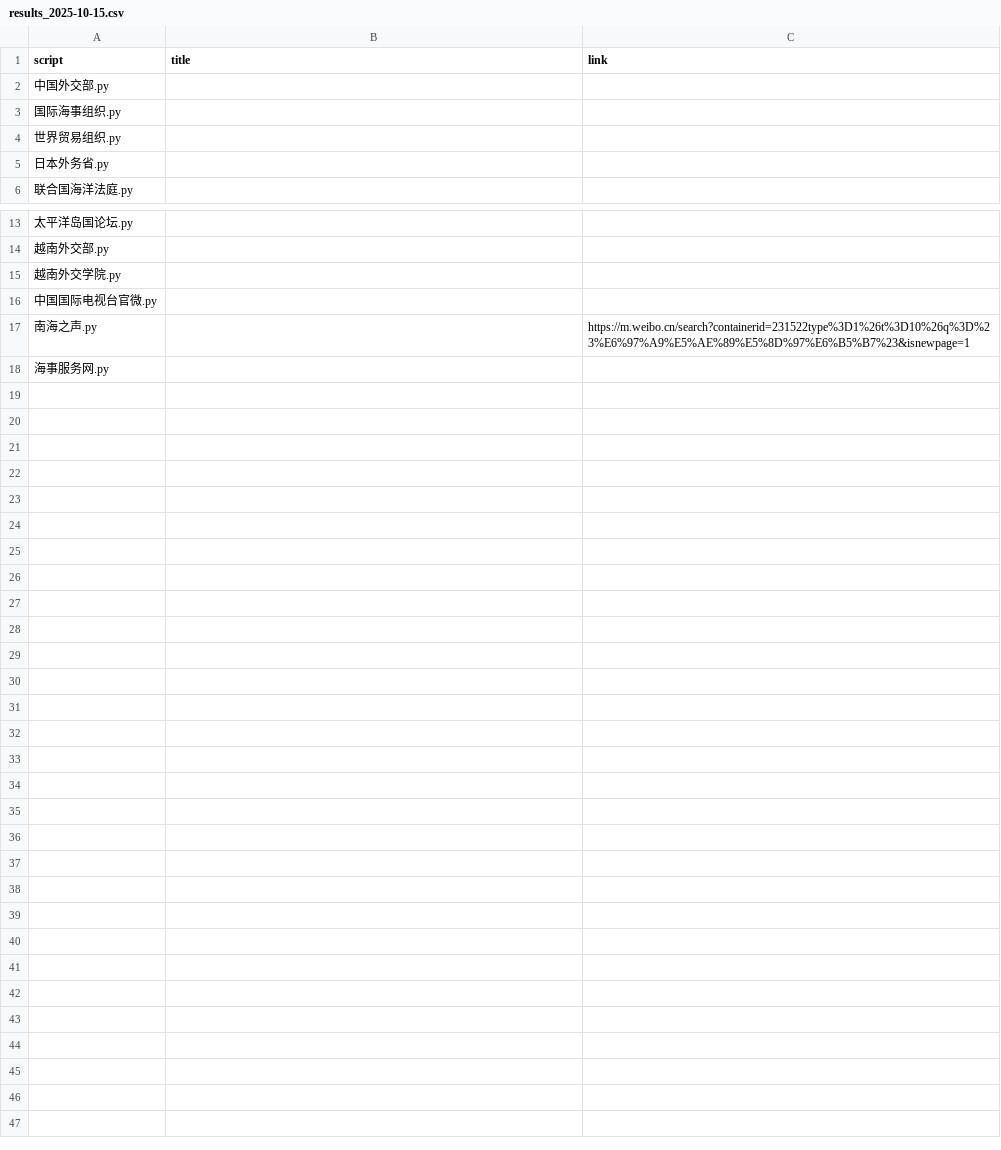
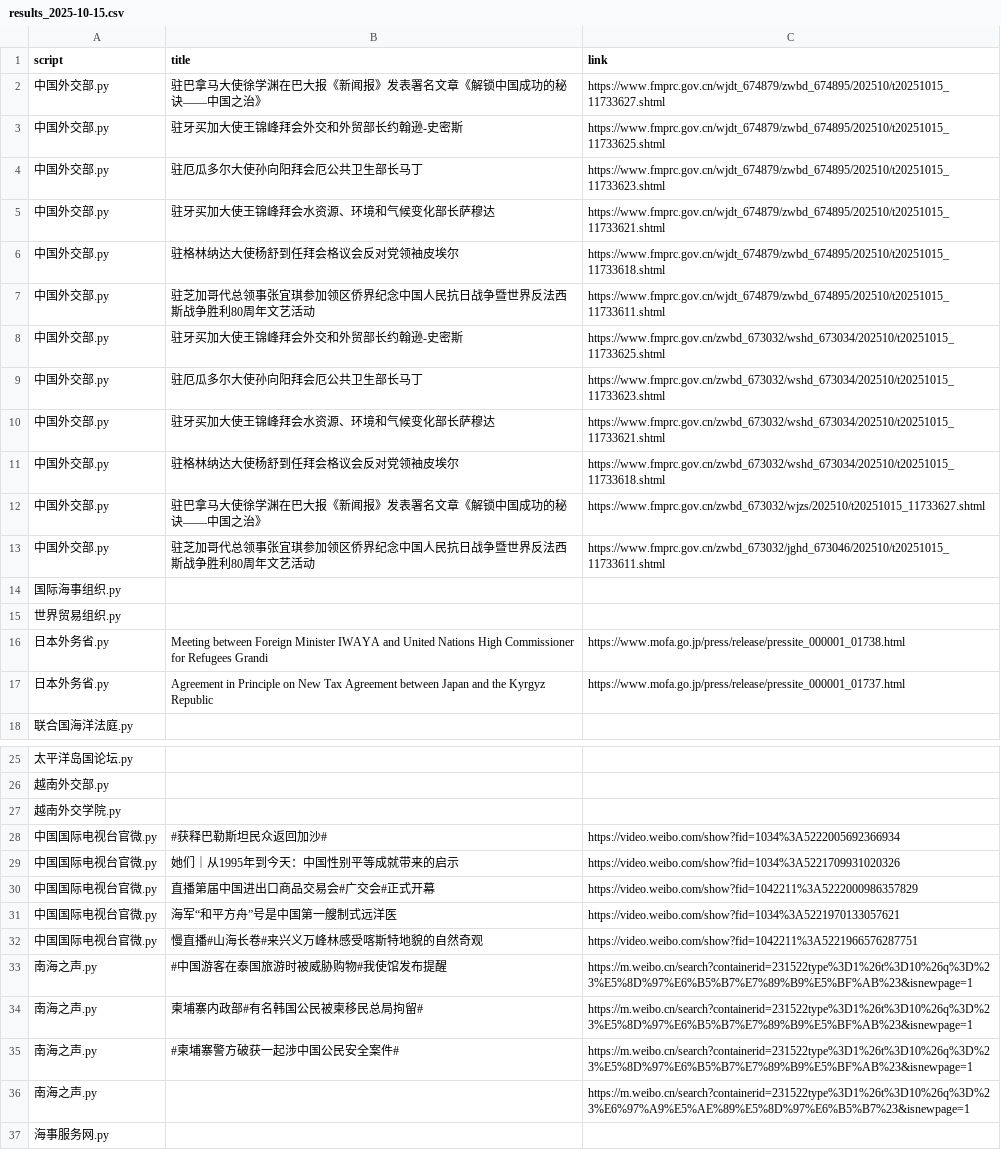
Before and after one commit to KACSH9/---, a CSV file: results_2025-10-15.csv, drawn as a sheet; only a part is shown, gaps mark what is left out.

```diff
--- a/results_2025-10-15.csv
+++ b/results_2025-10-15.csv
@@ -1,6 +1,18 @@
 script,title,link
-中国外交部.py,,
+中国外交部.py,驻巴拿马大使徐学渊在巴大报《新闻报》发表署名文章《解锁中国成功的秘诀——中国之治》,https://www.fmprc.gov.cn/wjdt_674879/zwbd_674895/202510/t20251015_11733627.shtml
+中国外交部.py,驻牙买加大使王锦峰拜会外交和外贸部长约翰逊-史密斯,https://www.fmprc.gov.cn/wjdt_674879/zwbd_674895/202510/t20251015_11733625.shtml
+中国外交部.py,驻厄瓜多尔大使孙向阳拜会厄公共卫生部长马丁,https://www.fmprc.gov.cn/wjdt_674879/zwbd_674895/202510/t20251015_11733623.shtml
+中国外交部.py,驻牙买加大使王锦峰拜会水资源、环境和气候变化部长萨穆达,https://www.fmprc.gov.cn/wjdt_674879/zwbd_674895/202510/t20251015_11733621.shtml
+中国外交部.py,驻格林纳达大使杨舒到任拜会格议会反对党领袖皮埃尔,https://www.fmprc.gov.cn/wjdt_674879/zwbd_674895/202510/t20251015_11733618.shtml
+中国外交部.py,驻芝加哥代总领事张宜琪参加领区侨界纪念中国人民抗日战争暨世界反法西斯战争胜利80周年文艺活动,https://www.fmprc.gov.cn/wjdt_674879/zwbd_674895/202510/t20251015_11733611.shtml
+中国外交部.py,驻牙买加大使王锦峰拜会外交和外贸部长约翰逊-史密斯,https://www.fmprc.gov.cn/zwbd_673032/wshd_673034/202510/t20251015_11733625.shtml
+中国外交部.py,驻厄瓜多尔大使孙向阳拜会厄公共卫生部长马丁,https://www.fmprc.gov.cn/zwbd_673032/wshd_673034/202510/t20251015_11733623.shtml
+中国外交部.py,驻牙买加大使王锦峰拜会水资源、环境和气候变化部长萨穆达,https://www.fmprc.gov.cn/zwbd_673032/wshd_673034/202510/t20251015_11733621.shtml
+中国外交部.py,驻格林纳达大使杨舒到任拜会格议会反对党领袖皮埃尔,https://www.fmprc.gov.cn/zwbd_673032/wshd_673034/202510/t20251015_11733618.shtml
+中国外交部.py,驻巴拿马大使徐学渊在巴大报《新闻报》发表署名文章《解锁中国成功的秘诀——中国之治》,https://www.fmprc.gov.cn/zwbd_673032/wjzs/202510/t20251015_11733627.shtml
+中国外交部.py,驻芝加哥代总领事张宜琪参加领区侨界纪念中国人民抗日战争暨世界反法西斯战争胜利80周年文艺活动,https://www.fmprc.gov.cn/zwbd_673032/jghd_673046/202510/t20251015_11733611.shtml
 国际海事组织.py,,
 世界贸易组织.py,,
-日本外务省.py,,
+日本外务省.py,Meeting between Foreign Minister IWAYA and United Nations High Commissioner for Refugees Grandi,https://www.mofa.go.jp/press/release/pressite_000001_01738.html
+日本外务省.py,Agreement in Principle on New Tax Agreement between Japan and the Kyrgyz Republic,https://www.mofa.go.jp/press/release/pressite_000001_01737.html
 联合国海洋法庭.py,,
@@ -15,3 +27,10 @@ script,title,link
 越南外交学院.py,,
-中国国际电视台官微.py,,
+中国国际电视台官微.py,#获释巴勒斯坦民众返回加沙#,https://video.weibo.com/show?fid=1034%3A5222005692366934
+中国国际电视台官微.py,她们｜从1995年到今天：中国性别平等成就带来的启示,https://video.weibo.com/show?fid=1034%3A5221709931020326
+中国国际电视台官微.py,直播第届中国进出口商品交易会#广交会#正式开幕,https://video.weibo.com/show?fid=1042211%3A5222000986357829
+中国国际电视台官微.py,海军“和平方舟”号是中国第一艘制式远洋医,https://video.weibo.com/show?fid=1034%3A5221970133057621
+中国国际电视台官微.py,慢直播#山海长卷#来兴义万峰林感受喀斯特地貌的自然奇观,https://video.weibo.com/show?fid=1042211%3A5221966576287751
+南海之声.py,#中国游客在泰国旅游时被威胁购物#我使馆发布提醒,https://m.weibo.cn/search?containerid=231522type%3D1%26t%3D10%26q%3D%23%E5%8D%97%E6%B5%B7%E7%89%B9%E5%BF%AB%23&isnewpage=1
+南海之声.py,柬埔寨内政部#有名韩国公民被柬移民总局拘留#,https://m.weibo.cn/search?containerid=231522type%3D1%26t%3D10%26q%3D%23%E5%8D%97%E6%B5%B7%E7%89%B9%E5%BF%AB%23&isnewpage=1
+南海之声.py,#柬埔寨警方破获一起涉中国公民安全案件#,https://m.weibo.cn/search?containerid=231522type%3D1%26t%3D10%26q%3D%23%E5%8D%97%E6%B5%B7%E7%89%B9%E5%BF%AB%23&isnewpage=1
 南海之声.py,,https://m.weibo.cn/search?containerid=231522type%3D1%26t%3D10%26q%3D%23%E6%97%A9%E5%AE%89%E5%8D%97%E6%B5%B7%23&isnewpage=1
```
